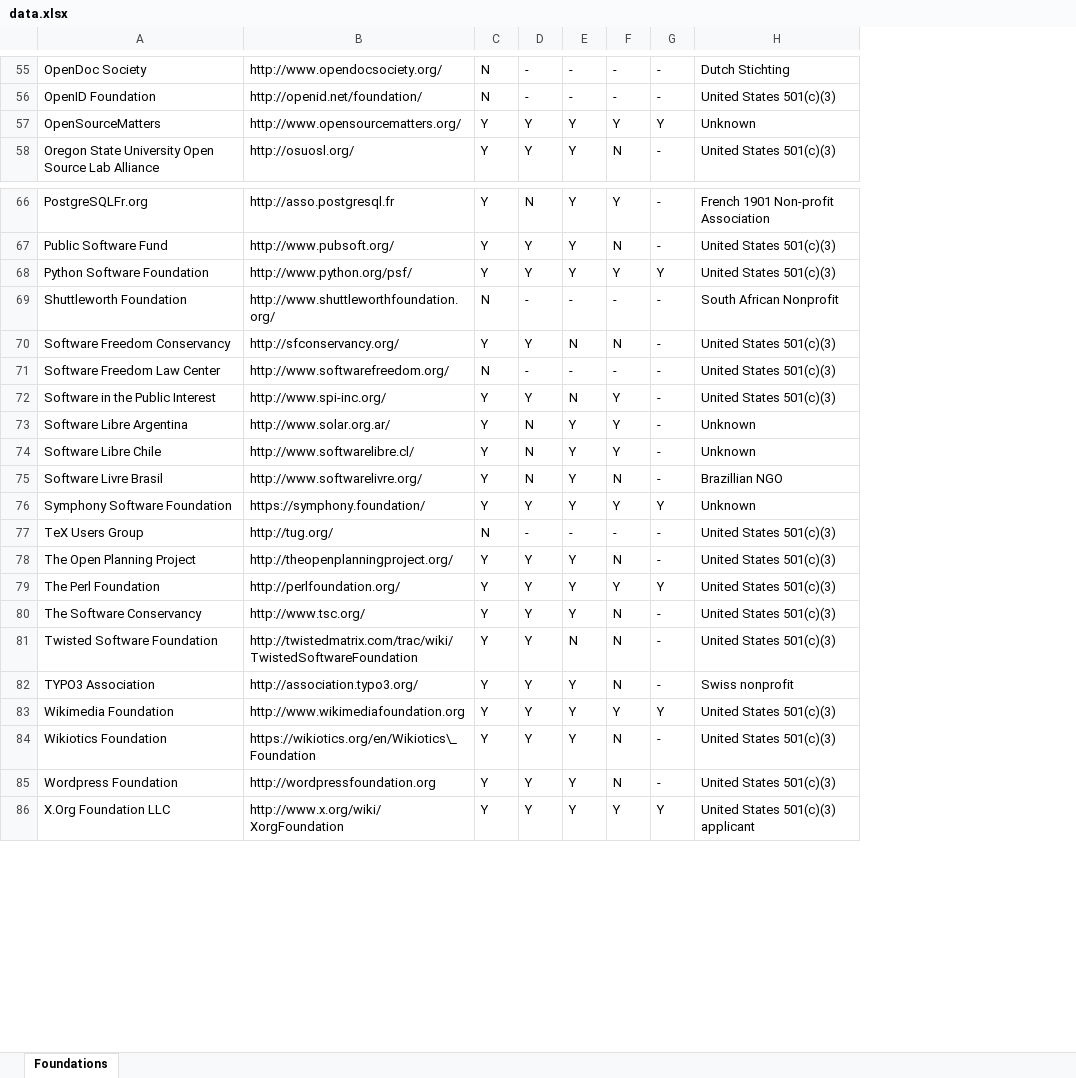
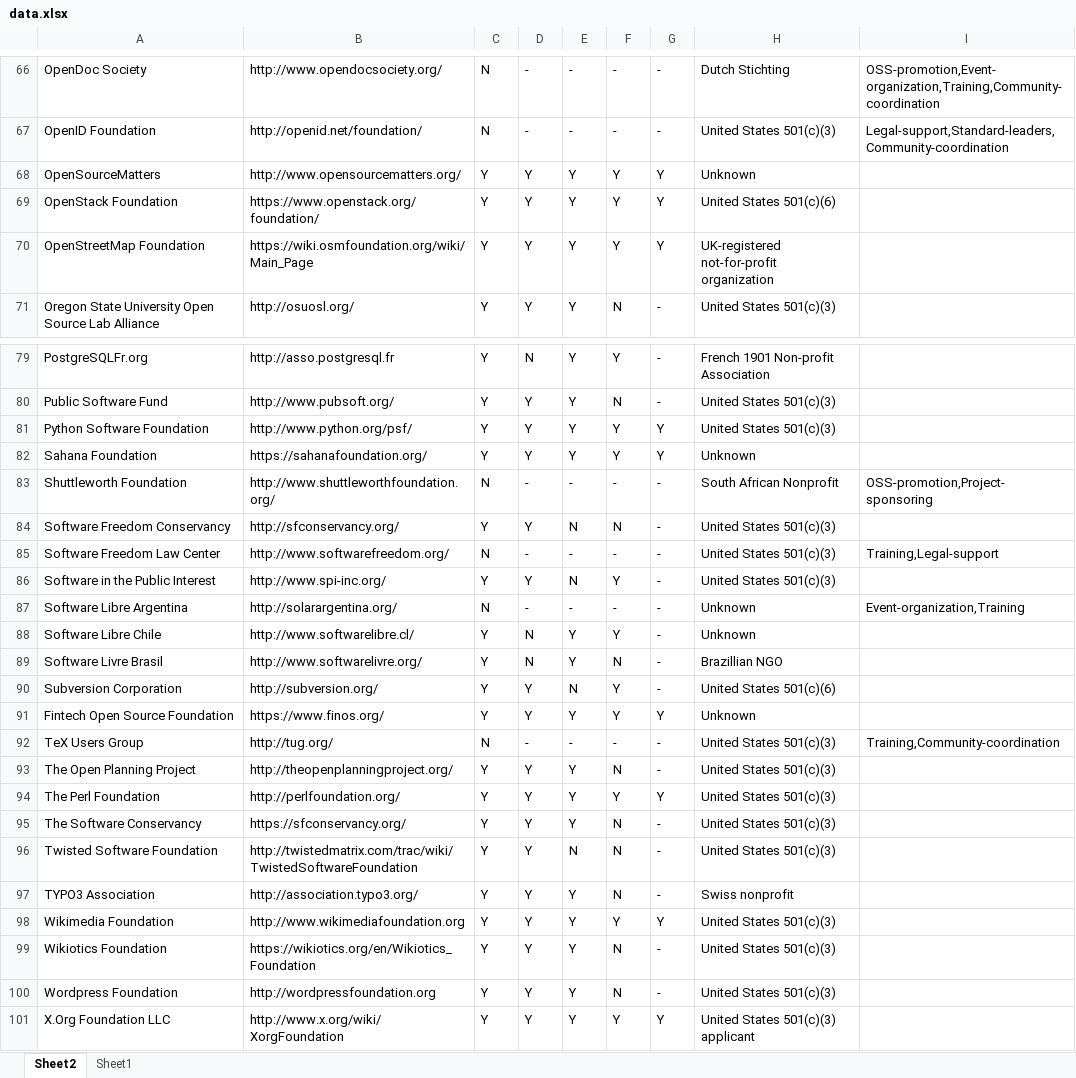
Before and after one commit to SOM-Research/OSSFoundations, an Excel workbook: data/data.xlsx, sheet Sheet2, drawn as a sheet; only a part is shown, gaps mark what is left out; values as stored, in another font and other column widths than the file's, no cell formats; table styles not drawn; addresses are those after the commit; the diff covers the shown part only; the diff names each change by its address in the sheet, - before the commit and + after, or states it on an @@ line.

```diff
--- a/data/data.xlsx (sheet Sheet2)
+++ b/data/data.xlsx (sheet Sheet2)
-sheet tab: Foundations
+sheet tab: Sheet2
+sheet tab: Sheet1
+column I, rows 66-67: OSS-promotion,Event-organization,Training,Community-coordination | Legal-support,Standard-leaders,Community-coordination; rows 83-87: OSS-promotion,Project-sponsoring |  | Training,Legal-support |  | Event-organization,Training; row 92: Training,Community-coordination
+row 69: OpenStack Foundation | https://www.openstack.org/foundation/ | Y | Y | Y | Y | Y | United States 501(c)(6)
+row 70: OpenStreetMap Foundation | https://wiki.osmfoundation.org/wiki/Main_Page | Y | Y | Y | Y | Y | UK-registered not-for-profit organization
+row 82: Sahana Foundation | https://sahanafoundation.org/ | Y | Y | Y | Y | Y | Unknown
-B87: http://www.solar.org.ar/
+B87: http://solarargentina.org/
-C87: Y
+C87: N
-D87: N
+D87: -
-E87: Y
+E87: -
-F87: Y
+F87: -
+row 90: Subversion Corporation | http://subversion.org/ | Y | Y | N | Y | - | United States 501(c)(6)
-A91: Symphony Software Foundation
+A91: Fintech Open Source Foundation
-B91: https://symphony.foundation/
+B91: https://www.finos.org/
-B95: http://www.tsc.org/
+B95: https://sfconservancy.org/
-B99: https://wikiotics.org/en/Wikiotics\_Foundation
+B99: https://wikiotics.org/en/Wikiotics_Foundation
```
Also changed, not shown: 11 added rows and 50 edited cells elsewhere in this sheet, cell formats, 5 other files.
